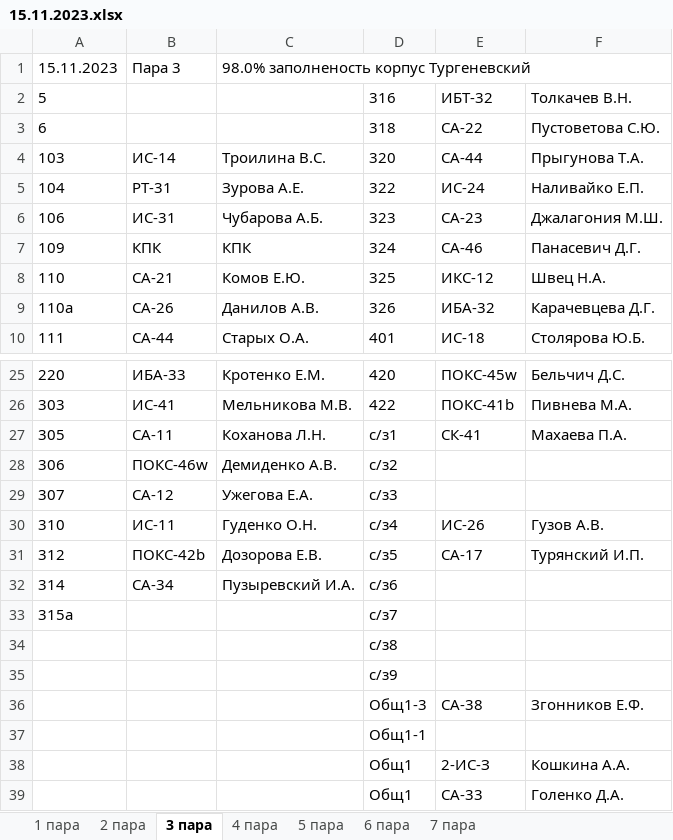
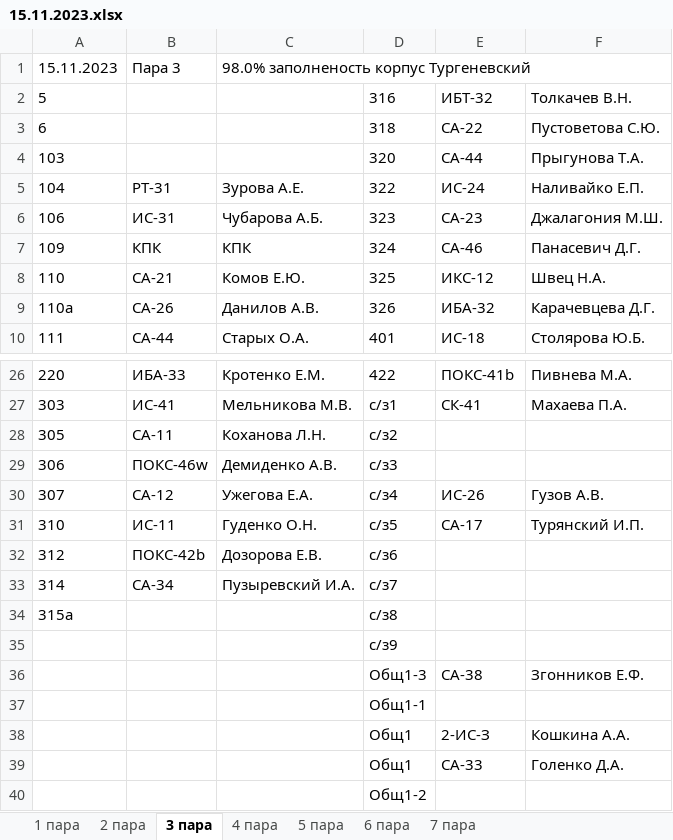
Before and after one commit to divanys/parsing_planchette, an Excel workbook: all_planchette/15.11.2023.xlsx, sheet 3 пара, drawn as a sheet; only a part is shown, gaps mark what is left out; the shorter side is filled out with more unchanged rows; values as stored, in another font and other column widths than the file's, no borders; charts and pictures not drawn; removed rows and columns are numbered as before the commit, all else as after; the diff covers the shown part only; the diff names each change by its address in the sheet, - before the commit and + after, or states it on an @@ line.

```diff
--- a/all_planchette/15.11.2023.xlsx (sheet 3 пара)
+++ b/all_planchette/15.11.2023.xlsx (sheet 3 пара)
-B4: ИС-14
+B4: (empty)
-C4: Троилина В.С.
+C4: (empty)
-D26: 420
+D26: 422
-E26: ПОКС-45w
+E26: ПОКС-41b
-F26: Бельчич Д.С.
+F26: Пивнева М.А.
-D27: 422
+D27: с/з1
-E27: ПОКС-41b
+E27: СК-41
-F27: Пивнева М.А.
+F27: Махаева П.А.
-D28: с/з1
+D28: с/з2
-E28: СК-41
+E28: (empty)
-F28: Махаева П.А.
+F28: (empty)
-D29: с/з2
+D29: с/з3
-D30: с/з3
+D30: с/з4
-E30: (empty)
+E30: ИС-26
-F30: (empty)
+F30: Гузов А.В.
-D31: с/з4
+D31: с/з5
-E31: ИС-26
+E31: СА-17
-F31: Гузов А.В.
+F31: Турянский И.П.
-D32: с/з5
+D32: с/з6
-E32: СА-17
+E32: (empty)
-F32: Турянский И.П.
+F32: (empty)
-D33: с/з6
+D33: с/з7
-D34: с/з7
+D34: с/з8
-row 34:  |  |  | с/з8
```
Also changed, not shown: 1 added row and 31 edited cells elsewhere in this sheet, sheet 5 пара, sheet 4 пара, sheet 6 пара, sheet 2 пара, sheet 1 пара, 7 other files.
